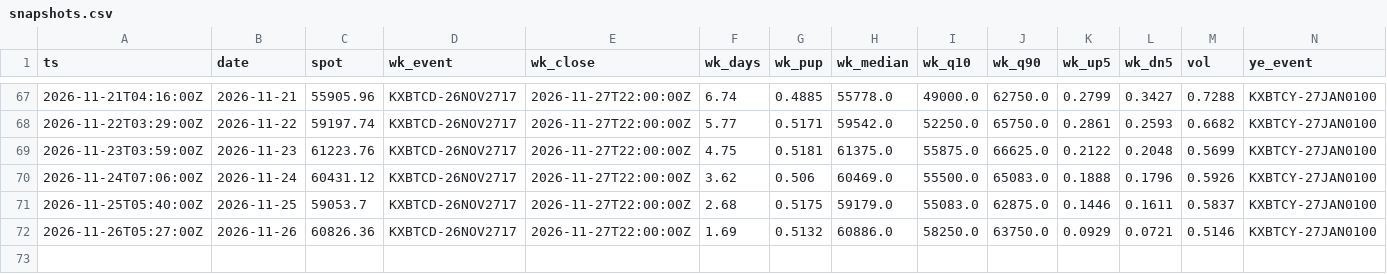
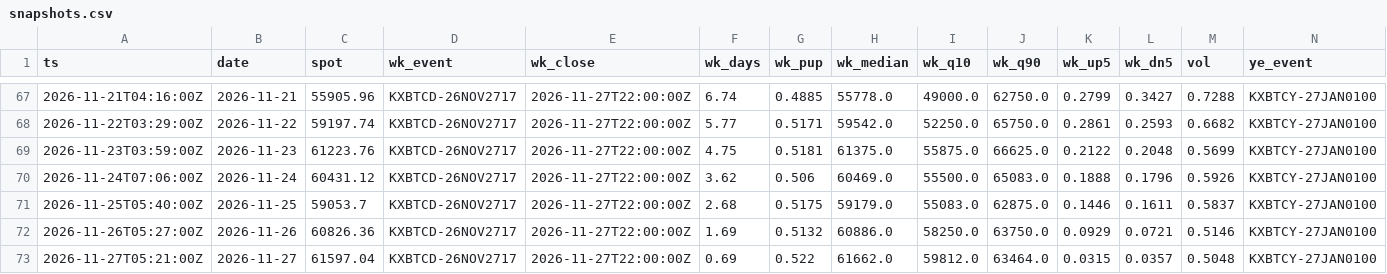
Before and after one commit to Kvelliken/krypto-signaler, a CSV file: kalshi/data/snapshots.csv, drawn as a sheet; only a part is shown, gaps mark what is left out; rows hold the shown columns only; the diff names each change by its address in the sheet, - before the commit and + after, or states it on an @@ line.

```diff
--- a/kalshi/data/snapshots.csv
+++ b/kalshi/data/snapshots.csv
+row 73: 2026-11-27T05:21:00Z | 2026-11-27 | 61597.04 | KXBTCD-26NOV2717 | 2026-11-27T22:00:00Z | 0.69 | 0.522 | 61662.0 | 59812.0 | 63464.0 | 0.0315 | 0.0357 | 0.5048 | KXBTCY-27JAN0100
```
Also changed, not shown: kalshi/public/snapshots.csv, 3 other files.
